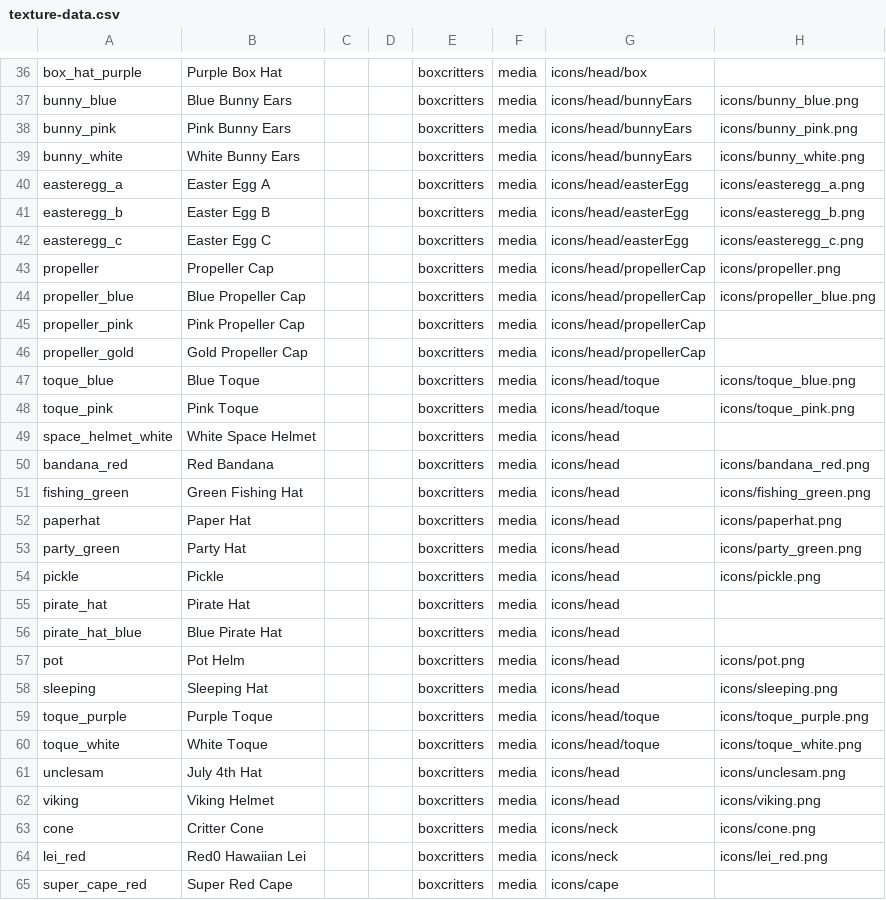
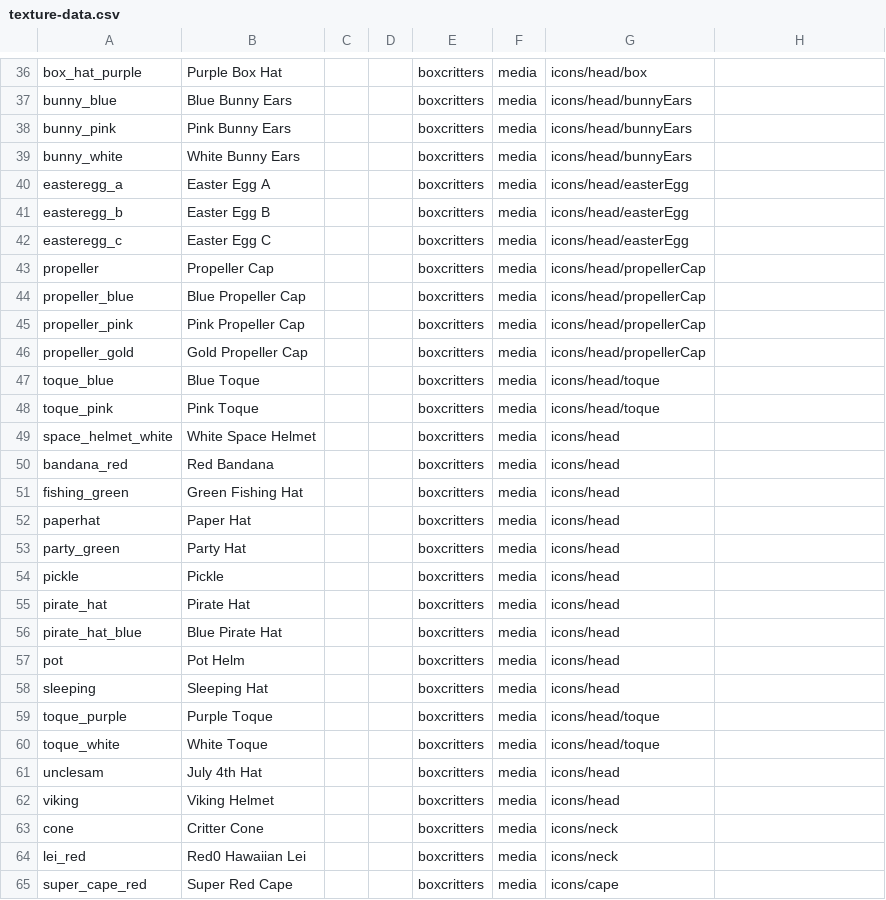
Before and after one commit to boxcrittersmods/bc-mod-api, a CSV file: texture-data.csv, drawn as a sheet; only a part is shown, gaps mark what is left out; the diff covers the shown part only; the diff names each change by its address in the sheet, - before the commit and + after, or states it on an @@ line.

```diff
--- a/texture-data.csv
+++ b/texture-data.csv
-H37: icons/bunny_blue.png
+H37: (empty)
-H38: icons/bunny_pink.png
+H38: (empty)
-H39: icons/bunny_white.png
+H39: (empty)
-H40: icons/easteregg_a.png
+H40: (empty)
-H41: icons/easteregg_b.png
+H41: (empty)
-H42: icons/easteregg_c.png
+H42: (empty)
-H43: icons/propeller.png
+H43: (empty)
-H44: icons/propeller_blue.png
+H44: (empty)
-H47: icons/toque_blue.png
+H47: (empty)
-H48: icons/toque_pink.png
+H48: (empty)
-H50: icons/bandana_red.png
+H50: (empty)
-H51: icons/fishing_green.png
+H51: (empty)
-H52: icons/paperhat.png
+H52: (empty)
-H53: icons/party_green.png
+H53: (empty)
-H54: icons/pickle.png
+H54: (empty)
-H57: icons/pot.png
+H57: (empty)
-H58: icons/sleeping.png
+H58: (empty)
-H59: icons/toque_purple.png
+H59: (empty)
-H60: icons/toque_white.png
+H60: (empty)
-H61: icons/unclesam.png
+H61: (empty)
-H62: icons/viking.png
+H62: (empty)
-H63: icons/cone.png
+H63: (empty)
-H64: icons/lei_red.png
+H64: (empty)
```
Also changed, not shown: 51 edited cells elsewhere in this file, 1 other file.
